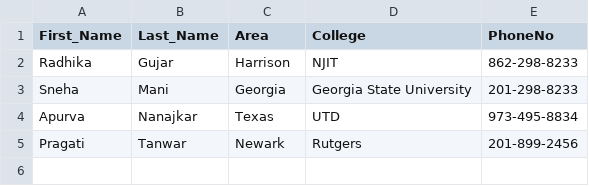
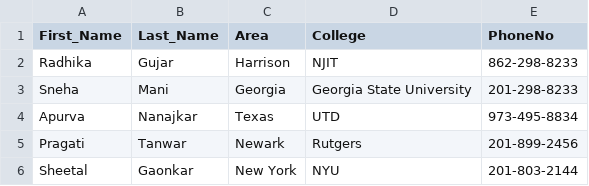
Before and after one commit to RadhikaGujar/php_is601_imp, a CSV file: public/import.csv, drawn as a sheet.

```diff
--- a/public/import.csv
+++ b/public/import.csv
@@ -5 +5,2 @@ Apurva,Nanajkar,Texas,UTD,973-495-8834
 Pragati,Tanwar,Newark,Rutgers,201-899-2456
+Sheetal,Gaonkar,New York,NYU,201-803-2144
```
Also changed, not shown: 1 other file.
